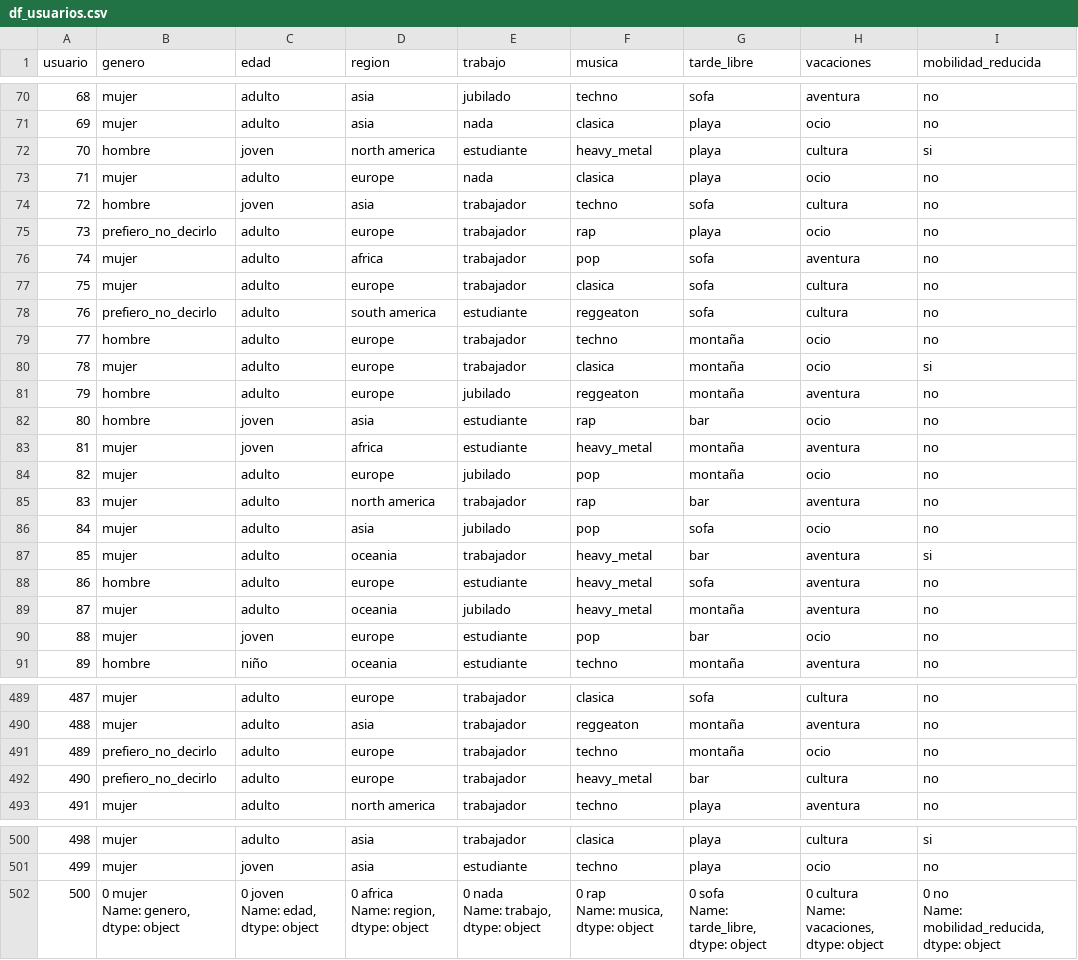
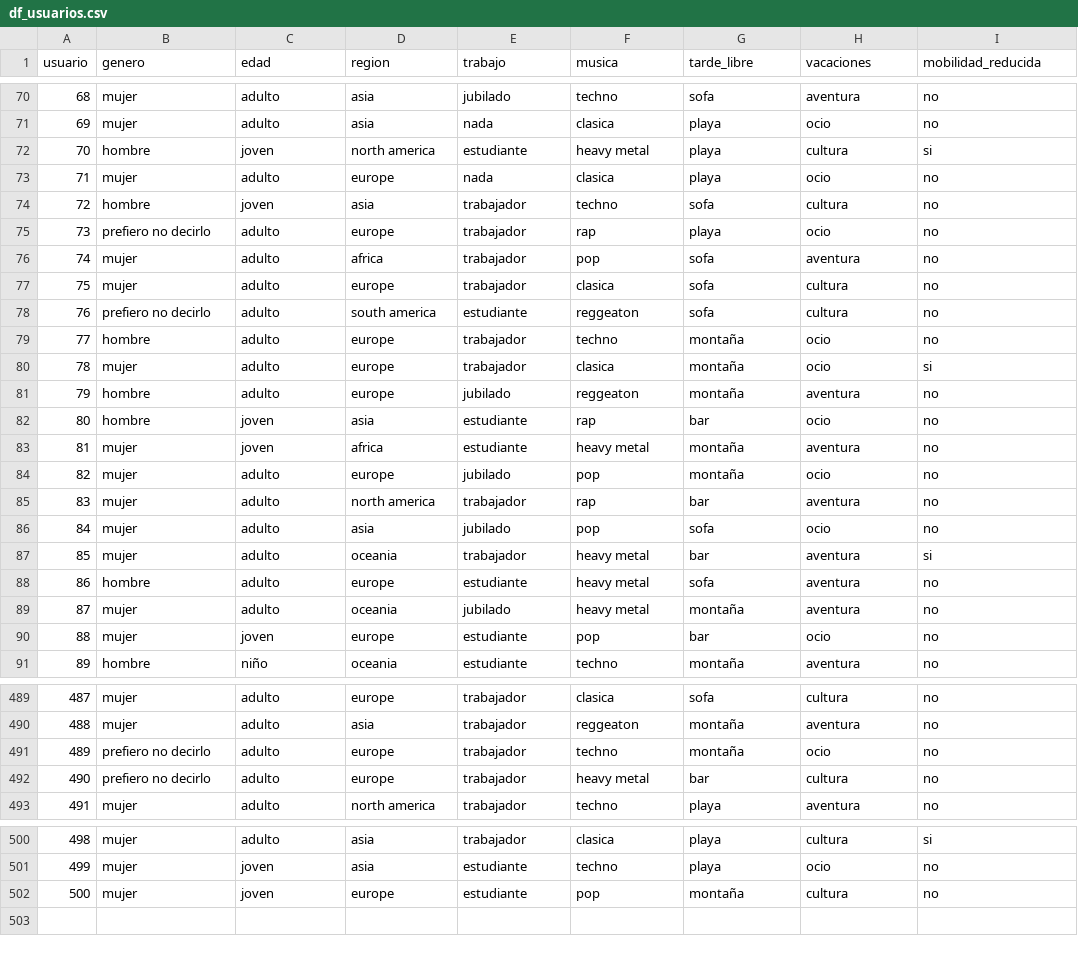
Before and after one commit to Cejitass/lliurament-del-projecte-grup5, a CSV file: df_usuarios.csv, drawn as a sheet; only a part is shown, gaps mark what is left out; the diff covers the shown part only.

```diff
--- a/df_usuarios.csv
+++ b/df_usuarios.csv
@@ -71,9 +71,9 @@ usuario,genero,edad,region,trabajo,musica,tarde_libre,vacaciones,mobilidad_reduc
 69,mujer,adulto,asia,nada,clasica,playa,ocio,no
-70,hombre,joven,north america,estudiante,heavy_metal,playa,cultura,si
+70,hombre,joven,north america,estudiante,heavy metal,playa,cultura,si
 71,mujer,adulto,europe,nada,clasica,playa,ocio,no
 72,hombre,joven,asia,trabajador,techno,sofa,cultura,no
-73,prefiero_no_decirlo,adulto,europe,trabajador,rap,playa,ocio,no
+73,prefiero no decirlo,adulto,europe,trabajador,rap,playa,ocio,no
 74,mujer,adulto,africa,trabajador,pop,sofa,aventura,no
 75,mujer,adulto,europe,trabajador,clasica,sofa,cultura,no
-76,prefiero_no_decirlo,adulto,south america,estudiante,reggeaton,sofa,cultura,no
+76,prefiero no decirlo,adulto,south america,estudiante,reggeaton,sofa,cultura,no
 77,hombre,adulto,europe,trabajador,techno,montaña,ocio,no
@@ -82,3 +82,3 @@ usuario,genero,edad,region,trabajo,musica,tarde_libre,vacaciones,mobilidad_reduc
 80,hombre,joven,asia,estudiante,rap,bar,ocio,no
-81,mujer,joven,africa,estudiante,heavy_metal,montaña,aventura,no
+81,mujer,joven,africa,estudiante,heavy metal,montaña,aventura,no
 82,mujer,adulto,europe,jubilado,pop,montaña,ocio,no
@@ -86,5 +86,5 @@ usuario,genero,edad,region,trabajo,musica,tarde_libre,vacaciones,mobilidad_reduc
 84,mujer,adulto,asia,jubilado,pop,sofa,ocio,no
-85,mujer,adulto,oceania,trabajador,heavy_metal,bar,aventura,si
-86,hombre,adulto,europe,estudiante,heavy_metal,sofa,aventura,no
-87,mujer,adulto,oceania,jubilado,heavy_metal,montaña,aventura,no
+85,mujer,adulto,oceania,trabajador,heavy metal,bar,aventura,si
+86,hombre,adulto,europe,estudiante,heavy metal,sofa,aventura,no
+87,mujer,adulto,oceania,jubilado,heavy metal,montaña,aventura,no
 88,mujer,joven,europe,estudiante,pop,bar,ocio,no
@@ -490,4 +490,4 @@ usuario,genero,edad,region,trabajo,musica,tarde_libre,vacaciones,mobilidad_reduc
 488,mujer,adulto,asia,trabajador,reggeaton,montaña,aventura,no
-489,prefiero_no_decirlo,adulto,europe,trabajador,techno,montaña,ocio,no
-490,prefiero_no_decirlo,adulto,europe,trabajador,heavy_metal,bar,cultura,no
+489,prefiero no decirlo,adulto,europe,trabajador,techno,montaña,ocio,no
+490,prefiero no decirlo,adulto,europe,trabajador,heavy metal,bar,cultura,no
 491,mujer,adulto,north america,trabajador,techno,playa,aventura,no
@@ -501,10 +501,2 @@ usuario,genero,edad,region,trabajo,musica,tarde_libre,vacaciones,mobilidad_reduc
 499,mujer,joven,asia,estudiante,techno,playa,ocio,no
-500,"0    mujer
-Name: genero, dtype: object","0    joven
-Name: edad, dtype: object","0    africa
-Name: region, dtype: object","0    nada
-Name: trabajo, dtype: object","0    rap
-Name: musica, dtype: object","0    sofa
-Name: tarde_libre, dtype: object","0    cultura
-Name: vacaciones, dtype: object","0    no
-Name: mobilidad_reducida, dtype: object"
+500,mujer,joven,europe,estudiante,pop,montaña,cultura,no
```
Also changed, not shown: 98 edited cells elsewhere in this file, cluster_0.csv, cluster_1.csv, 9 other files.
